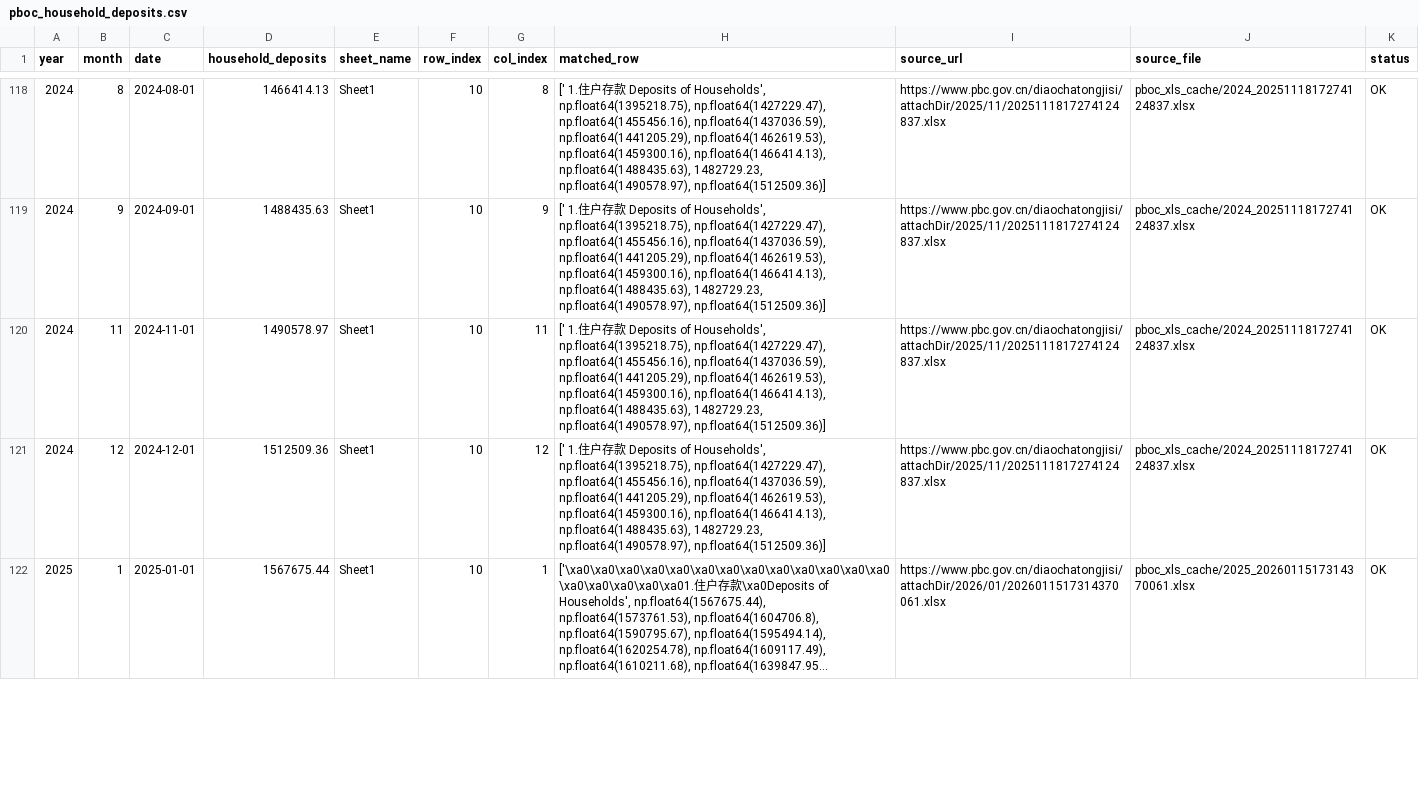
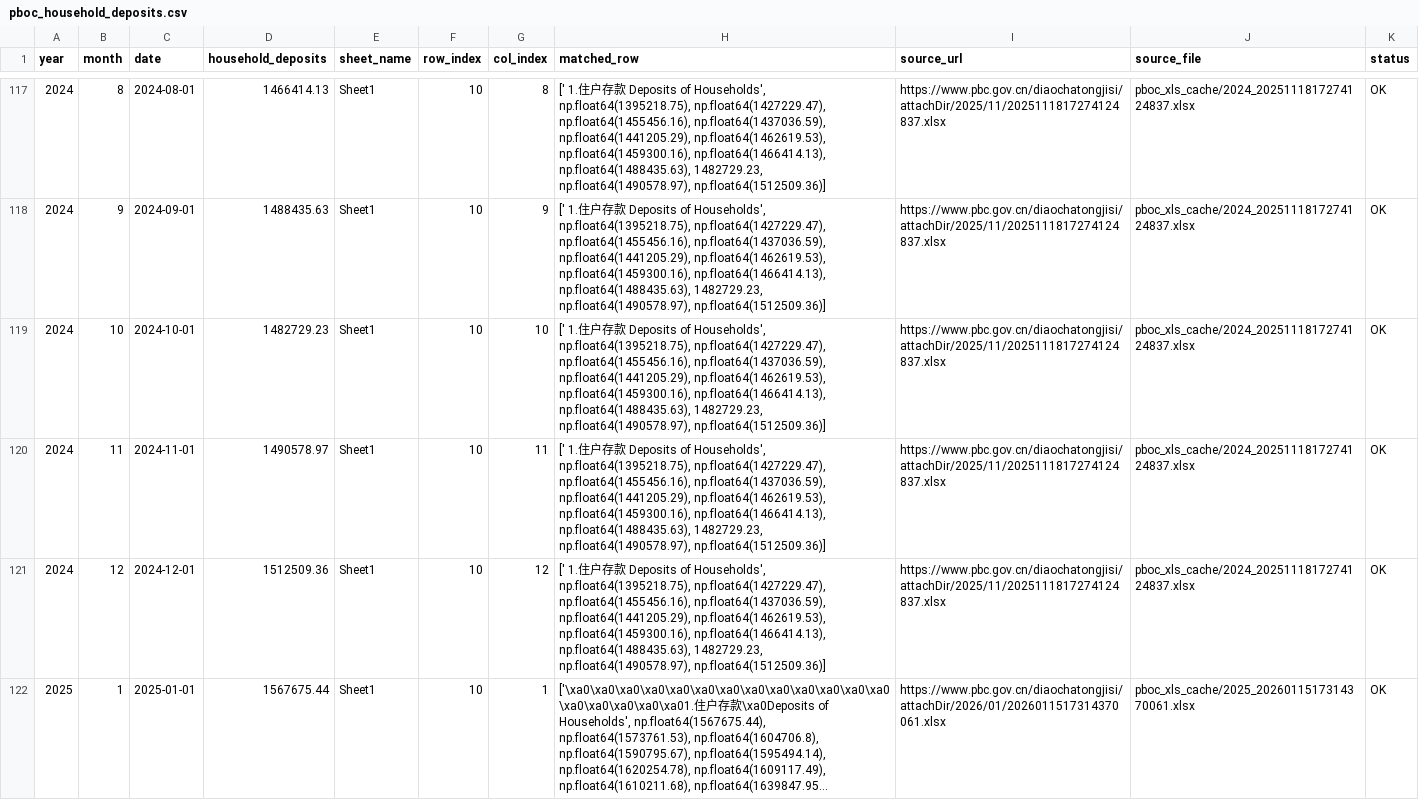
Before and after one commit to daoshihaideba/dposit_market_ratio, a CSV file: pboc_household_deposits.csv, drawn as a sheet; only a part is shown, gaps mark what is left out; long unchanged cells end in …; the diff covers the shown part only; the diff names each change by its address in the sheet, - before the commit and + after, or states it on an @@ line.

```diff
--- a/pboc_household_deposits.csv
+++ b/pboc_household_deposits.csv
+row 119: 2024 | 10 | 2024-10-01 | 1482729.23 | Sheet1 | 10 | 10 | [' 1.住户存款 Deposits of Households', np.float64(1395218.75), np.float64(1427229.47), np.float64(1455456.16), np.float64(1437036.59), np.float64(1441205.29), np.float64(1462619.53), np.float64(1459300.16), np.float64(1466414.13), np.float64(1488435.63), 1482729.23, np.float64(1490578.97), np.float64(1512509.36)] | https://www.pbc.gov.cn/diaochatongjisi/attachDir/2025/11/2025111817274124837.xlsx | pboc_xls_cache/2024_2025111817274124837.xlsx | OK
```
Also changed, not shown: 5 added rows, 5 removed rows and 17 edited cells elsewhere in this file, 27 other files.
